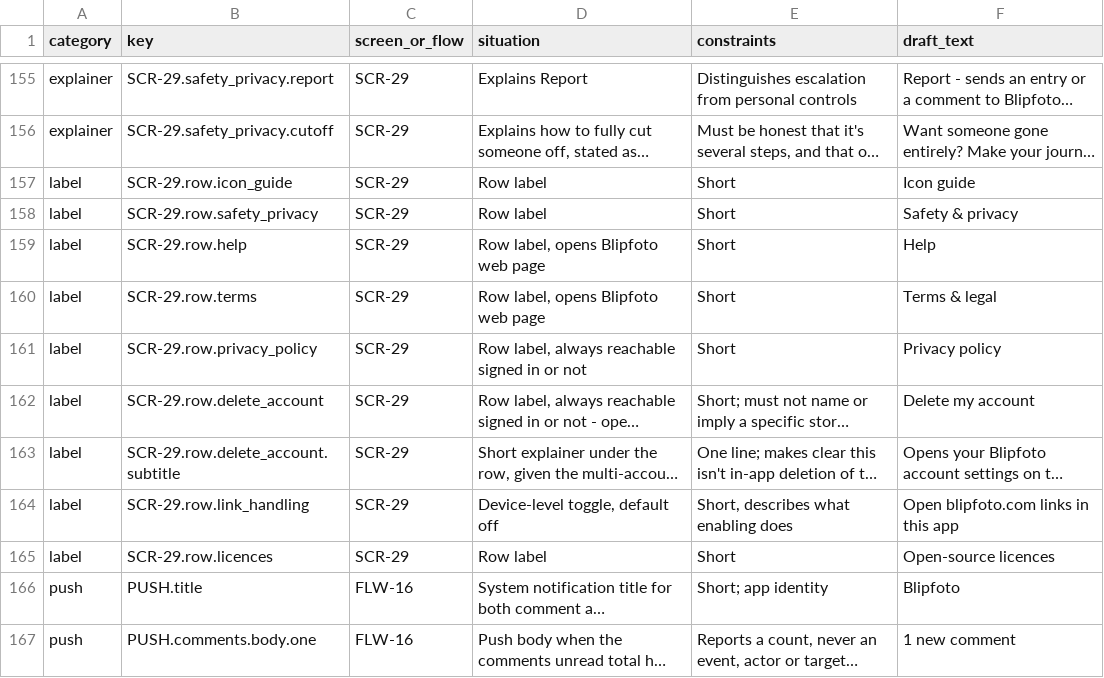
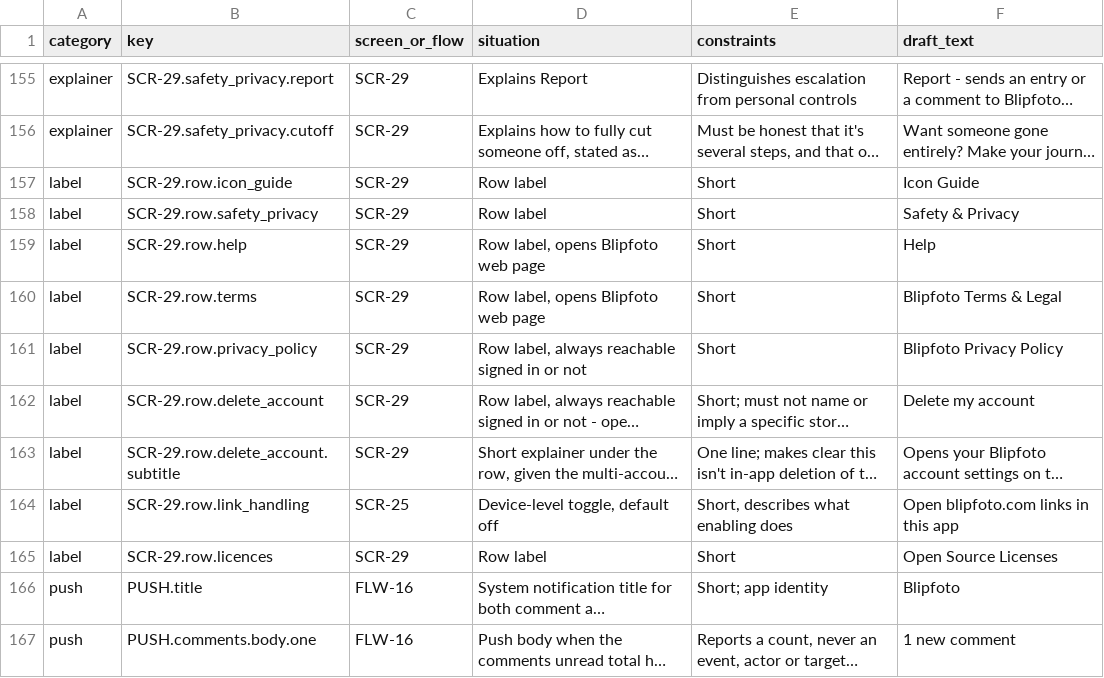
Before and after one commit to IanMStevenson/b-oss, a CSV file: packages/b-mobile/docs/AppSpec/TextStrings.csv, drawn as a sheet; only a part is shown, gaps mark what is left out; long unchanged cells end in …; the diff names each change by its address in the sheet, - before the commit and + after, or states it on an @@ line.

```diff
--- a/packages/b-mobile/docs/AppSpec/TextStrings.csv
+++ b/packages/b-mobile/docs/AppSpec/TextStrings.csv
-F157 (draft_text): Icon guide
+F157 (draft_text): Icon Guide
-F158 (draft_text): Safety & privacy
+F158 (draft_text): Safety & Privacy
-F160 (draft_text): Terms & legal
+F160 (draft_text): Blipfoto Terms & Legal
-F161 (draft_text): Privacy policy
+F161 (draft_text): Blipfoto Privacy Policy
-C164 (screen_or_flow): SCR-29
+C164 (screen_or_flow): SCR-25
-F165 (draft_text): Open-source licences
+F165 (draft_text): Open Source Licenses
```
Also changed, not shown: 20 other files.
